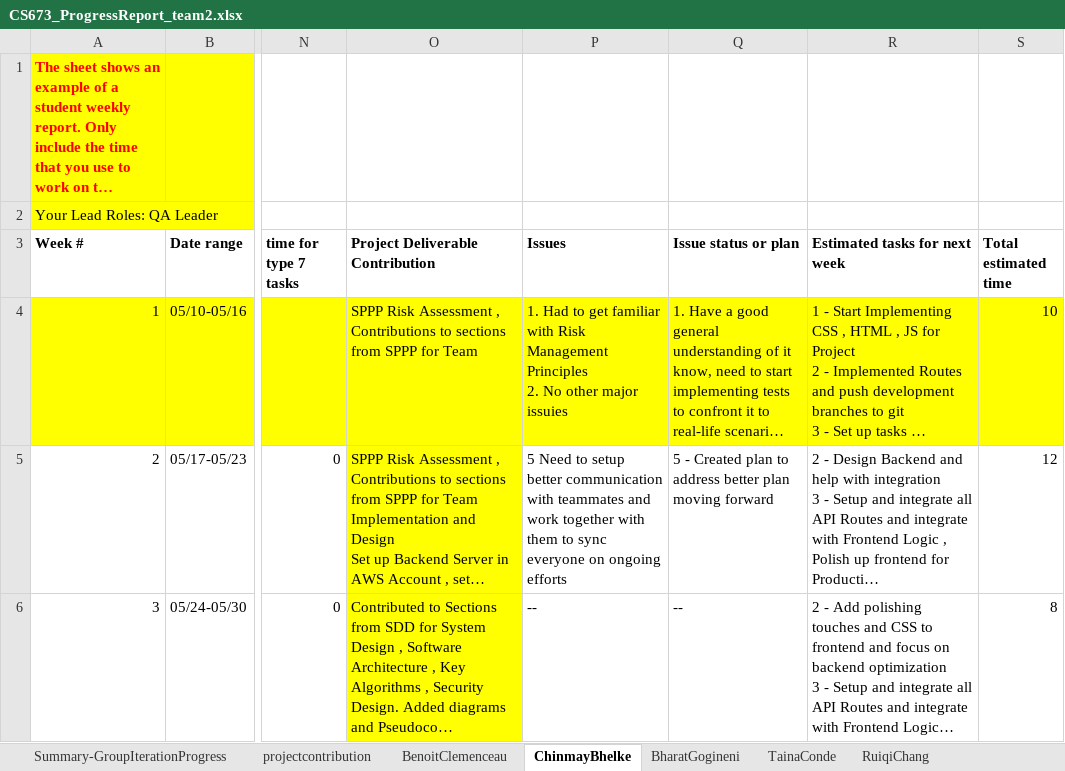
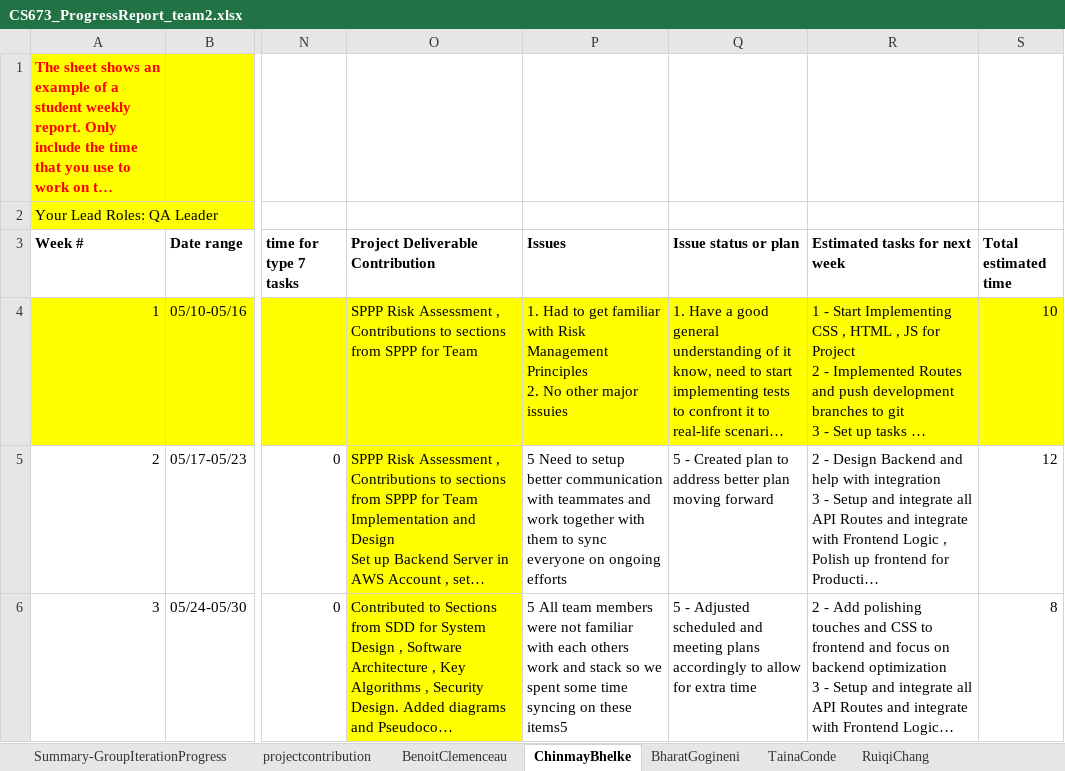
Before and after one commit to BUMETCS673/group-project-team2, an Excel workbook: Doc/iteration1/CS673_ProgressReport_team2.xlsx, sheet ChinmayBhelke, drawn as a sheet; only a part is shown, gaps mark what is left out; long unchanged cells end in …; values as stored, in another font and other column widths than the file's, no borders; charts and pictures not drawn; the diff names each change by its address in the sheet, - before the commit and + after, or states it on an @@ line.

```diff
--- a/Doc/iteration1/CS673_ProgressReport_team2.xlsx (sheet ChinmayBhelke)
+++ b/Doc/iteration1/CS673_ProgressReport_team2.xlsx (sheet ChinmayBhelke)
-P6 (Issues): --
+P6 (Issues): 5 All team members were not familiar with each others work and stack so we spent some time syncing on these items5
-Q6 (Issue status or plan): --
+Q6 (Issue status or plan): 5 - Adjusted scheduled and meeting plans accordingly to allow for extra time
```
Also changed, not shown: sheet BenoitClemenceau, sheet RuiqiChang, 3 other files.
